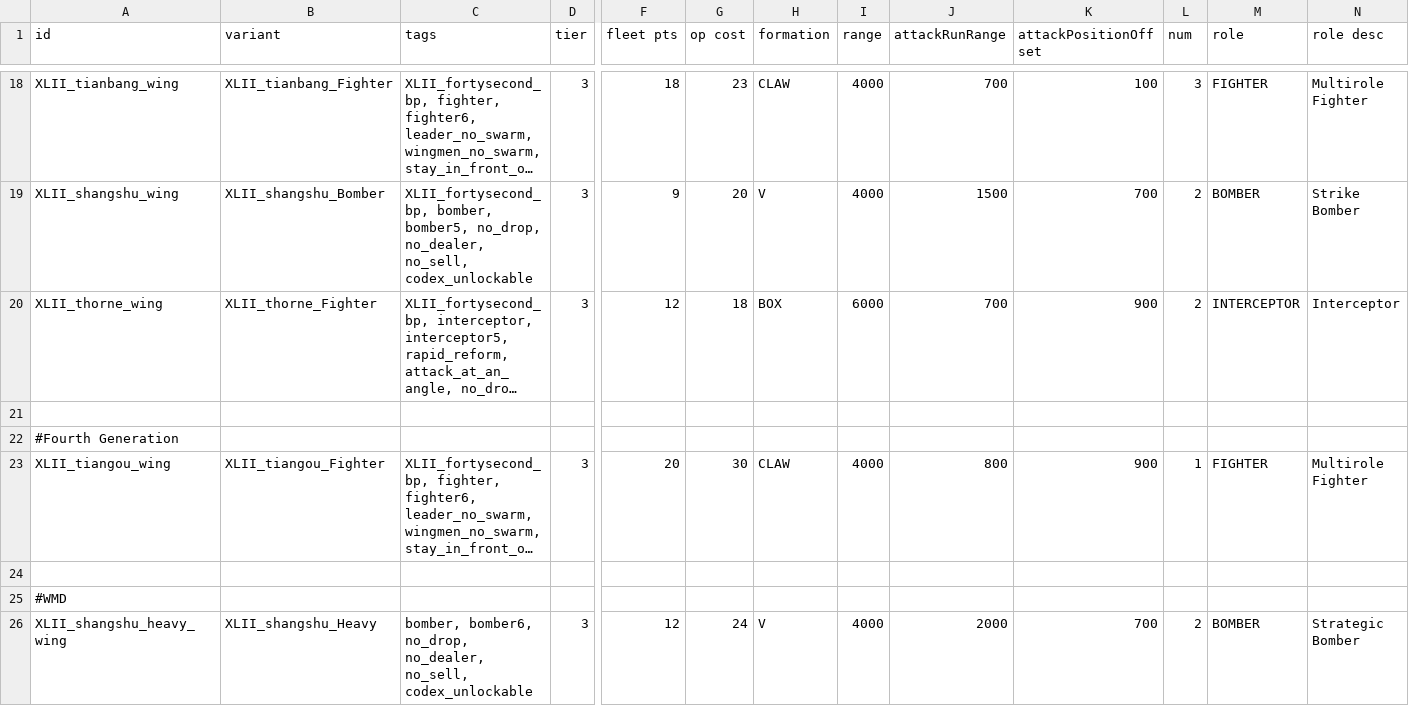
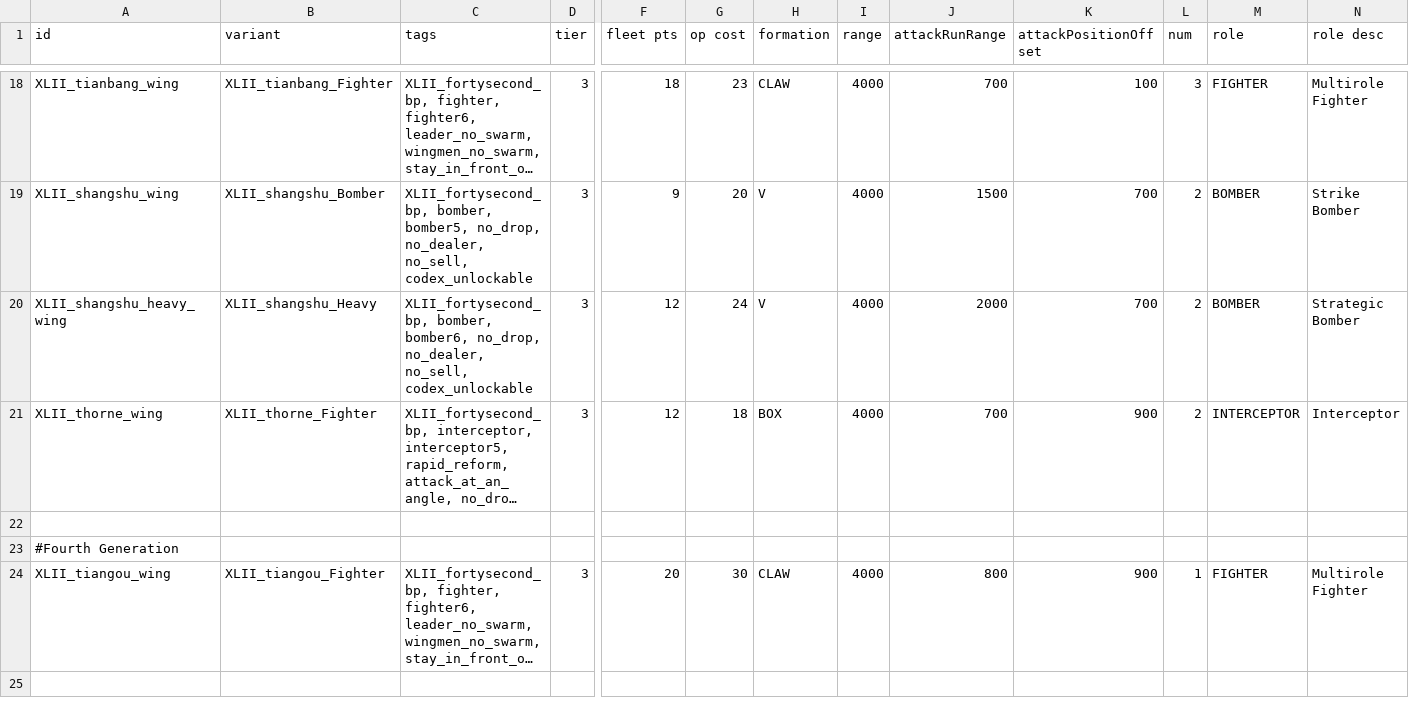
Before and after one commit to Levianeer/Draconis-Fleet, a CSV file: data/hulls/wing_data.csv, drawn as a sheet; only a part is shown, gaps mark what is left out; long unchanged cells end in …; removed rows and columns are numbered as before the commit, all else as after; rows hold the shown columns only; the diff names each change by its address in the sheet, - before the commit and + after, or states it on an @@ line.

```diff
--- a/data/hulls/wing_data.csv
+++ b/data/hulls/wing_data.csv
+row 20: XLII_shangshu_heavy_wing | XLII_shangshu_Heavy | XLII_fortysecond_bp, bomber, bomber6, no_drop, no_dealer, no_sell, codex_unlockable | 3 | 12 | 24 | V | 4000 | 2000 | 700 | 2 | BOMBER | Strategic Bomber
-I21 (range): 6000
+I21 (range): 4000
-row 24: (empty)
-row 25: #WMD
-row 26: XLII_shangshu_heavy_wing | XLII_shangshu_Heavy | bomber, bomber6, no_drop, no_dealer, no_sell, codex_unlockable | 3 | 12 | 24 | V | 4000 | 2000 | 700 | 2 | BOMBER | Strategic Bomber
```
Also changed, not shown: data/hulls/ship_data.csv, data/shipsystems/ship_systems.csv, 38 other files.
